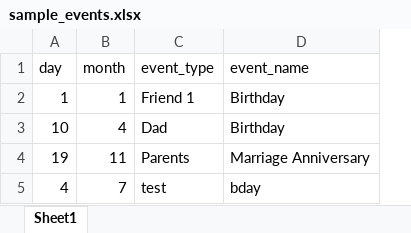
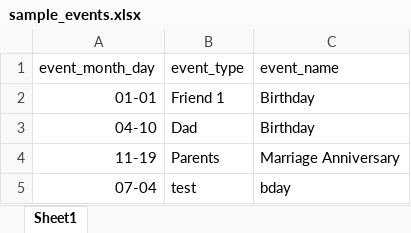
Before and after one commit to arku22/bday_reminder, an Excel workbook: sample_events.xlsx, sheet Sheet1, drawn as a sheet; values as stored, in another font and other column widths than the file's, no borders; removed rows and columns are numbered as before the commit, all else as after; the diff names each change by its address in the sheet, - before the commit and + after, or states it on an @@ line.

Commit message:
Use 'month_day' column in excel worksheet
This replaces having two different columns - one for the day and one for
the month in the excel file

```diff
--- a/sample_events.xlsx (sheet Sheet1)
+++ b/sample_events.xlsx (sheet Sheet1)
-column A (day), rows 2-5: 1 | 10 | 19 | 4
-column B (month), rows 2-5: 1 | 4 | 11 | 7
+column A (event_month_day), rows 2-5: 01-01 | 04-10 | 11-19 | 07-04
```
Also changed, not shown: 1 other file.
